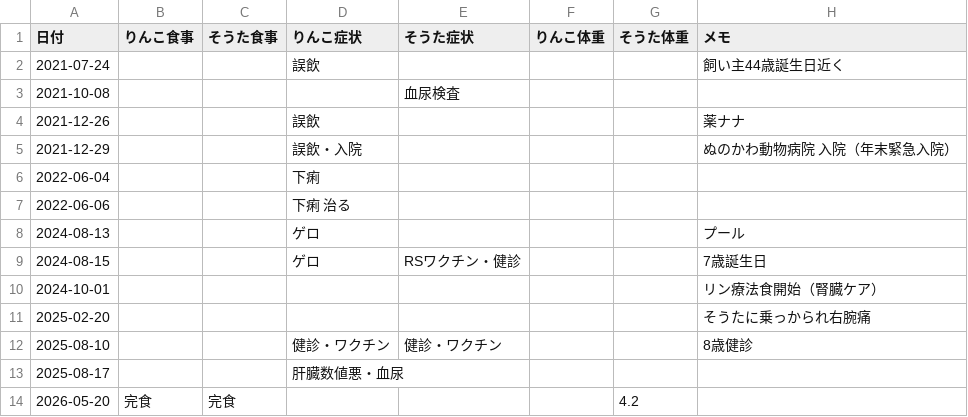
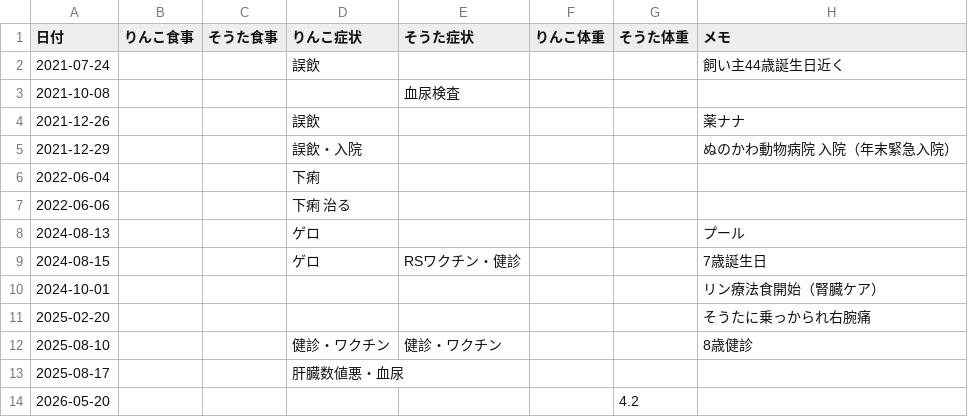
Before and after one commit to zeph94zeph/health-weather-cats, a CSV file: 猫の健康記録.csv, drawn as a sheet.

Commit message:
test: フロー確認用に食事記録をリセット

```diff
--- a/猫の健康記録.csv
+++ b/猫の健康記録.csv
@@ -13,2 +13,2 @@
 2025-08-17,,,肝臓数値悪・血尿,,,,
-2026-05-20,完食,完食,,,,4.2,
+2026-05-20,,,,,,4.2,
```
